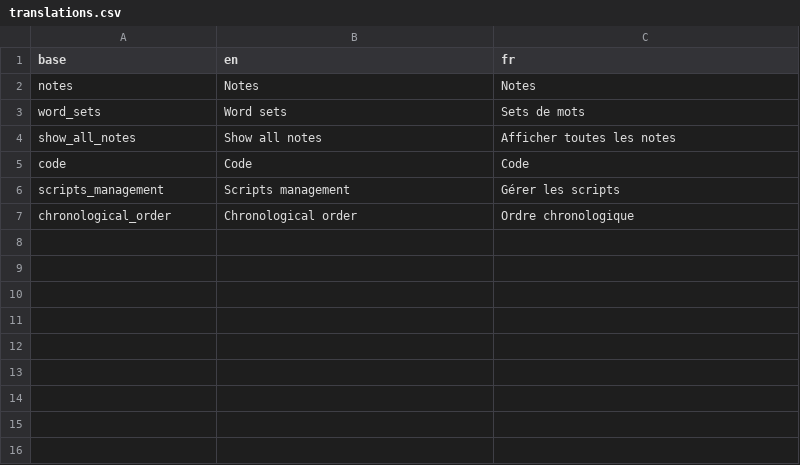
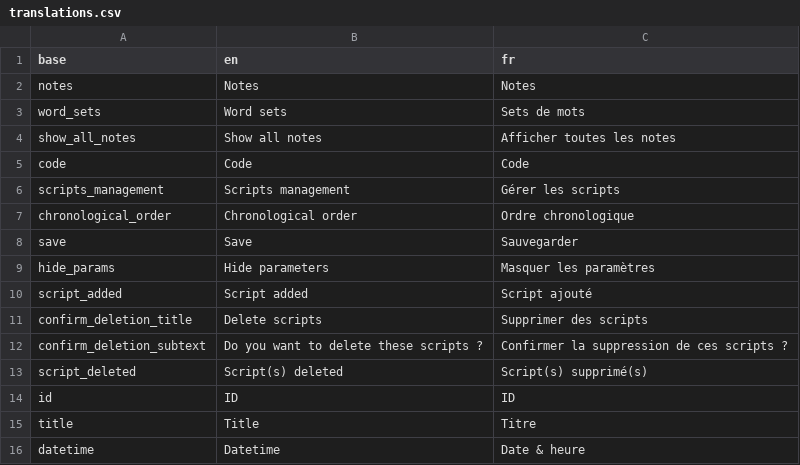
Before and after one commit to BorisDelange/LinkR-content, a CSV file: plugins/patient_lvl/885f2defbb51968dd0fb4b3b1bb57ebb7d171efd11eb8773aefa623cd90a8d25/translations.csv, drawn as a sheet.

Commit message:
Update Notes plugin

```diff
--- a/plugins/patient_lvl/885f2defbb51968dd0fb4b3b1bb57ebb7d171efd11eb8773aefa623cd90a8d25/translations.csv
+++ b/plugins/patient_lvl/885f2defbb51968dd0fb4b3b1bb57ebb7d171efd11eb8773aefa623cd90a8d25/translations.csv
@@ -7 +7,10 @@ scripts_management,Scripts management,Gérer les scripts
 chronological_order,Chronological order,Ordre chronologique
+save,Save,Sauvegarder
+hide_params,Hide parameters,Masquer les paramètres
+script_added,Script added,Script ajouté
+confirm_deletion_title,Delete scripts,Supprimer des scripts
+confirm_deletion_subtext,Do you want to delete these scripts ?,Confirmer la suppression de ces scripts ?
+script_deleted,Script(s) deleted,Script(s) supprimé(s)
+id,ID,ID
+title,Title,Titre
+datetime,Datetime,Date & heure
```
Also changed, not shown: 4 other files.
